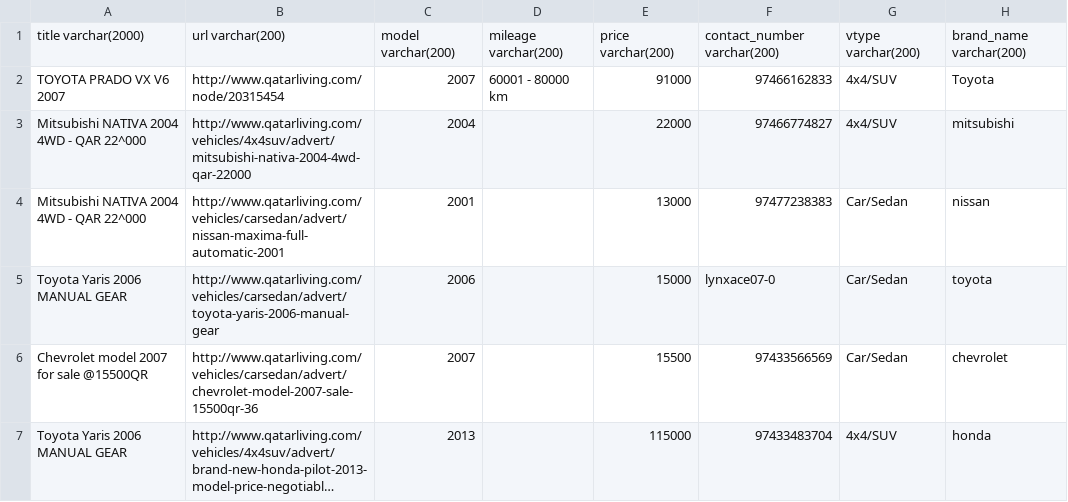
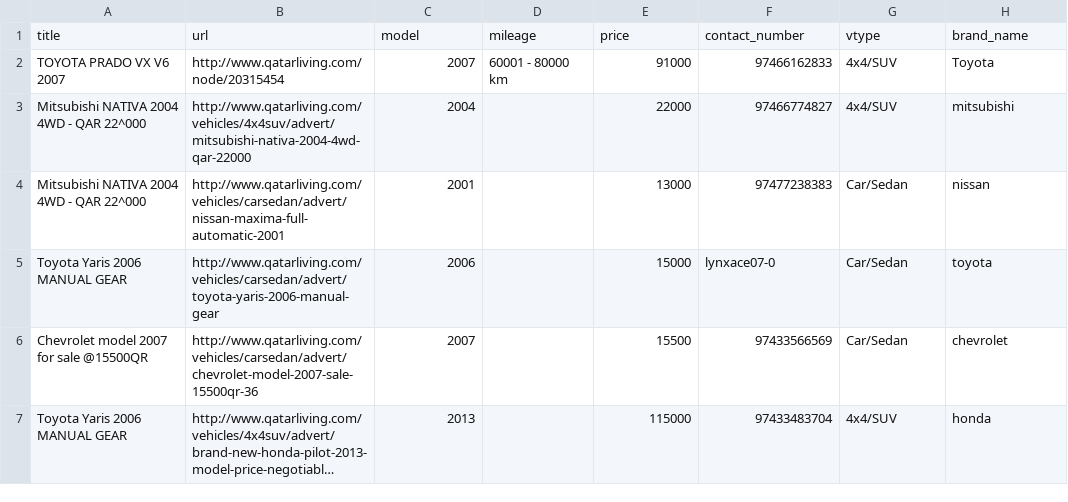
Before and after one commit to BigDaMa/abstraction-layer, a CSV file: datasets/sample.csv, drawn as a sheet; only a part is shown; long unchanged cells end in ….

Commit message:
Decreasing asumptions on datasets.

```diff
--- a/datasets/sample.csv
+++ b/datasets/sample.csv
@@ -1,2 +1,2 @@
-title varchar(2000),url varchar(200),model varchar(200),mileage varchar(200),price varchar(200),contact_number varchar(200),vtype varchar(200),brand_name varchar(200)
+title,url,model,mileage,price,contact_number,vtype,brand_name
 TOYOTA PRADO VX V6 2007,http://www.qatarliving.com/node/20315454,2007,60001 - 80000 km,91000,97466162833,4x4/SUV,Toyota
```
Also changed, not shown: 4 other files.
